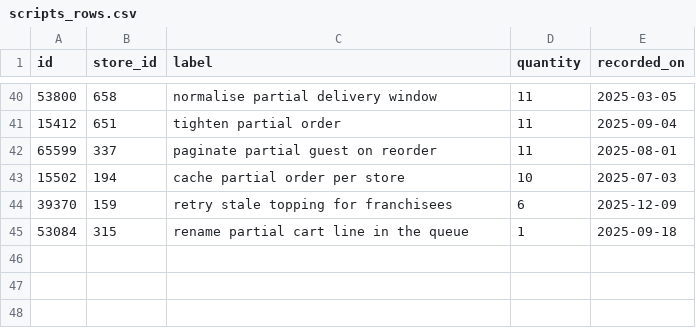
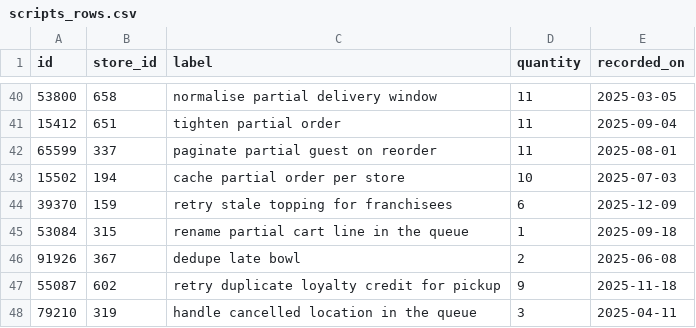
Before and after one commit to wwtdigital/copperpot-pricing-pipeline, a CSV file: seeds/generated/scripts_rows.csv, drawn as a sheet; only a part is shown, gaps mark what is left out.

```diff
--- a/seeds/generated/scripts_rows.csv
+++ b/seeds/generated/scripts_rows.csv
@@ -45 +45,4 @@ id,store_id,label,quantity,recorded_on
 53084,315,rename partial cart line in the queue,1,2025-09-18
+91926,367,dedupe late bowl,2,2025-06-08
+55087,602,retry duplicate loyalty credit for pickup,9,2025-11-18
+79210,319,handle cancelled location in the queue,3,2025-04-11
```
Also changed, not shown: 1 other file.
